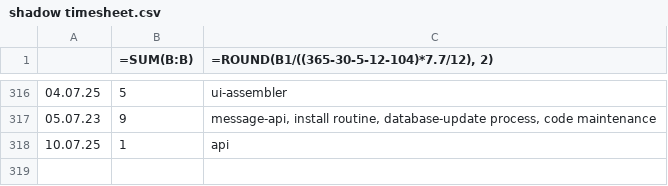
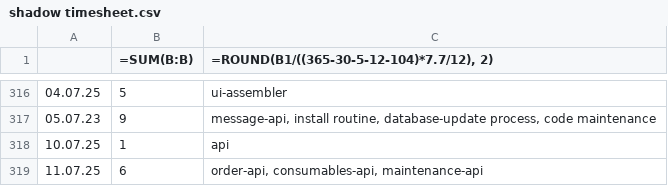
Before and after one commit to erroronline1/caro, a CSV file: shadow timesheet.csv, drawn as a sheet; only a part is shown, gaps mark what is left out.

Commit message:
introducing maintenance-api

```diff
--- a/shadow timesheet.csv
+++ b/shadow timesheet.csv
@@ -318 +318,2 @@
 10.07.25,1,api
+11.07.25,6,"order-api, consumables-api, maintenance-api"
```
Also changed, not shown: 10 other files.
